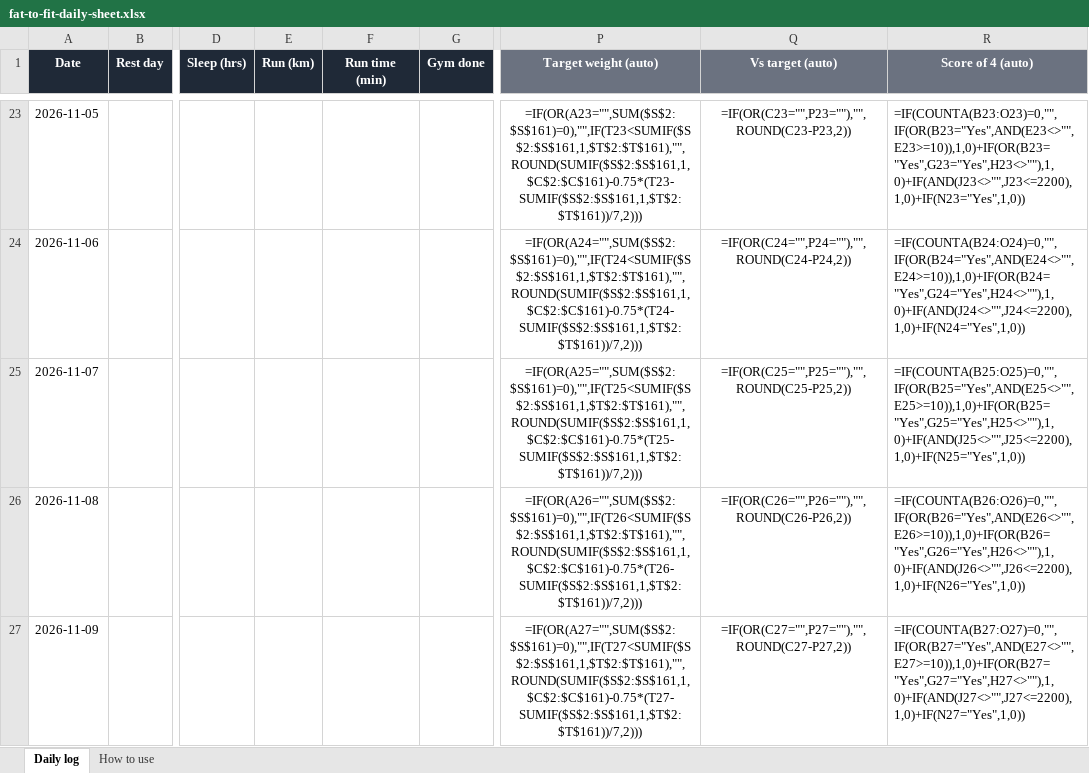
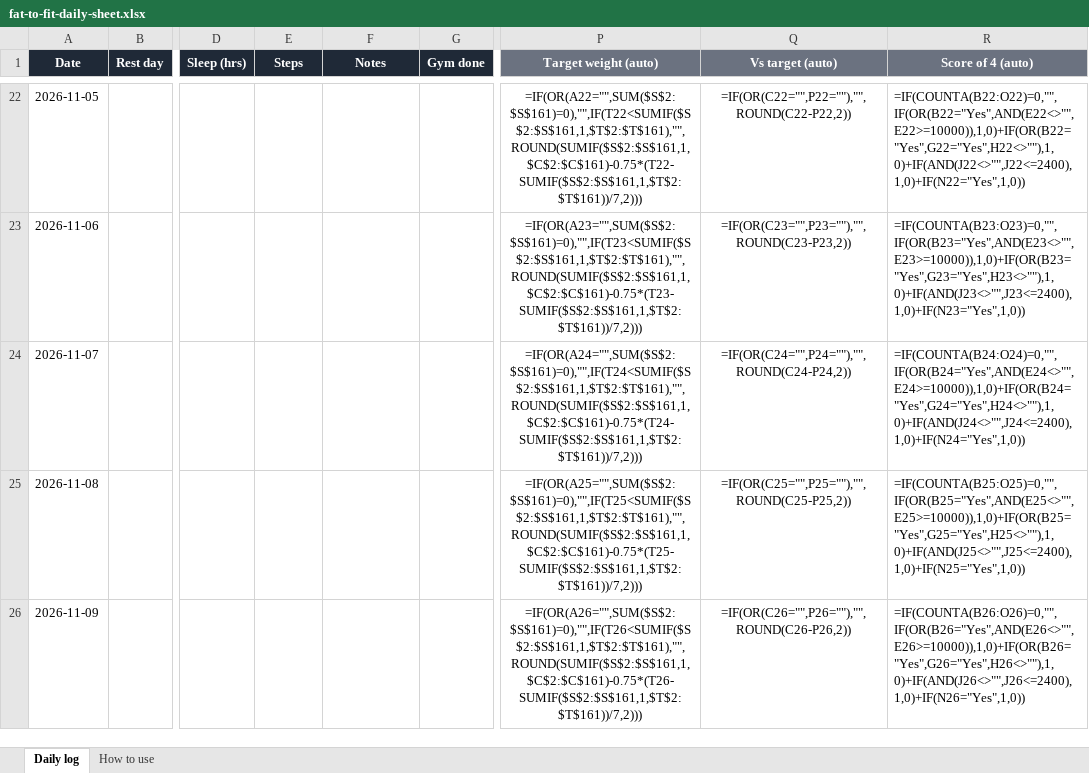
Before and after one commit to CogniCraftEdu/winter-arc, an Excel workbook: public/fat-to-fit-daily-sheet.xlsx, sheet Daily log, drawn as a sheet; only a part is shown, gaps mark what is left out; values as stored, in another font and other column widths than the file's, no borders; formulas without a stored value are shown as written; conditional formats not drawn; addresses are those after the commit; the diff covers the shown part only; the diff names each change by its address in the sheet, - before the commit and + after, or states it on an @@ line.

```diff
--- a/public/fat-to-fit-daily-sheet.xlsx (sheet Daily log)
+++ b/public/fat-to-fit-daily-sheet.xlsx (sheet Daily log)
-E1: Run (km)
+E1: Steps
-F1: Run time (min)
+F1: Notes
-P22 (Target weight (auto)): =IF(OR(A23="",SUM($S$2:$S$161)=0),"",IF(T23<SUMIF($S$2:$S$161,1,$T$2:$T$161),"",ROUND(SUMIF($S$2:$S$161,1,$C$2:$C$161)-0.75*(T23-SUMIF($S$2:$S$161,1,$T$2:$T$161))/7,2)))
+P22 (Target weight (auto)): =IF(OR(A22="",SUM($S$2:$S$161)=0),"",IF(T22<SUMIF($S$2:$S$161,1,$T$2:$T$161),"",ROUND(SUMIF($S$2:$S$161,1,$C$2:$C$161)-0.75*(T22-SUMIF($S$2:$S$161,1,$T$2:$T$161))/7,2)))
-Q22 (Vs target (auto)): =IF(OR(C23="",P23=""),"",ROUND(C23-P23,2))
+Q22 (Vs target (auto)): =IF(OR(C22="",P22=""),"",ROUND(C22-P22,2))
-R22 (Score of 4 (auto)): =IF(COUNTA(B23:O23)=0,"",IF(OR(B23="Yes",AND(E23<>"",E23>=10)),1,0)+IF(OR(B23="Yes",G23="Yes",H23<>""),1,0)+IF(AND(J23<>"",J23<=2200),1,0)+IF(N23="Yes",1,0))
+R22 (Score of 4 (auto)): =IF(COUNTA(B22:O22)=0,"",IF(OR(B22="Yes",AND(E22<>"",E22>=10000)),1,0)+IF(OR(B22="Yes",G22="Yes",H22<>""),1,0)+IF(AND(J22<>"",J22<=2400),1,0)+IF(N22="Yes",1,0))
-P23 (Target weight (auto)): =IF(OR(A24="",SUM($S$2:$S$161)=0),"",IF(T24<SUMIF($S$2:$S$161,1,$T$2:$T$161),"",ROUND(SUMIF($S$2:$S$161,1,$C$2:$C$161)-0.75*(T24-SUMIF($S$2:$S$161,1,$T$2:$T$161))/7,2)))
+P23 (Target weight (auto)): =IF(OR(A23="",SUM($S$2:$S$161)=0),"",IF(T23<SUMIF($S$2:$S$161,1,$T$2:$T$161),"",ROUND(SUMIF($S$2:$S$161,1,$C$2:$C$161)-0.75*(T23-SUMIF($S$2:$S$161,1,$T$2:$T$161))/7,2)))
-Q23 (Vs target (auto)): =IF(OR(C24="",P24=""),"",ROUND(C24-P24,2))
+Q23 (Vs target (auto)): =IF(OR(C23="",P23=""),"",ROUND(C23-P23,2))
-R23 (Score of 4 (auto)): =IF(COUNTA(B24:O24)=0,"",IF(OR(B24="Yes",AND(E24<>"",E24>=10)),1,0)+IF(OR(B24="Yes",G24="Yes",H24<>""),1,0)+IF(AND(J24<>"",J24<=2200),1,0)+IF(N24="Yes",1,0))
+R23 (Score of 4 (auto)): =IF(COUNTA(B23:O23)=0,"",IF(OR(B23="Yes",AND(E23<>"",E23>=10000)),1,0)+IF(OR(B23="Yes",G23="Yes",H23<>""),1,0)+IF(AND(J23<>"",J23<=2400),1,0)+IF(N23="Yes",1,0))
-P24 (Target weight (auto)): =IF(OR(A25="",SUM($S$2:$S$161)=0),"",IF(T25<SUMIF($S$2:$S$161,1,$T$2:$T$161),"",ROUND(SUMIF($S$2:$S$161,1,$C$2:$C$161)-0.75*(T25-SUMIF($S$2:$S$161,1,$T$2:$T$161))/7,2)))
+P24 (Target weight (auto)): =IF(OR(A24="",SUM($S$2:$S$161)=0),"",IF(T24<SUMIF($S$2:$S$161,1,$T$2:$T$161),"",ROUND(SUMIF($S$2:$S$161,1,$C$2:$C$161)-0.75*(T24-SUMIF($S$2:$S$161,1,$T$2:$T$161))/7,2)))
-Q24 (Vs target (auto)): =IF(OR(C25="",P25=""),"",ROUND(C25-P25,2))
+Q24 (Vs target (auto)): =IF(OR(C24="",P24=""),"",ROUND(C24-P24,2))
-R24 (Score of 4 (auto)): =IF(COUNTA(B25:O25)=0,"",IF(OR(B25="Yes",AND(E25<>"",E25>=10)),1,0)+IF(OR(B25="Yes",G25="Yes",H25<>""),1,0)+IF(AND(J25<>"",J25<=2200),1,0)+IF(N25="Yes",1,0))
+R24 (Score of 4 (auto)): =IF(COUNTA(B24:O24)=0,"",IF(OR(B24="Yes",AND(E24<>"",E24>=10000)),1,0)+IF(OR(B24="Yes",G24="Yes",H24<>""),1,0)+IF(AND(J24<>"",J24<=2400),1,0)+IF(N24="Yes",1,0))
-P25 (Target weight (auto)): =IF(OR(A26="",SUM($S$2:$S$161)=0),"",IF(T26<SUMIF($S$2:$S$161,1,$T$2:$T$161),"",ROUND(SUMIF($S$2:$S$161,1,$C$2:$C$161)-0.75*(T26-SUMIF($S$2:$S$161,1,$T$2:$T$161))/7,2)))
+P25 (Target weight (auto)): =IF(OR(A25="",SUM($S$2:$S$161)=0),"",IF(T25<SUMIF($S$2:$S$161,1,$T$2:$T$161),"",ROUND(SUMIF($S$2:$S$161,1,$C$2:$C$161)-0.75*(T25-SUMIF($S$2:$S$161,1,$T$2:$T$161))/7,2)))
-Q25 (Vs target (auto)): =IF(OR(C26="",P26=""),"",ROUND(C26-P26,2))
+Q25 (Vs target (auto)): =IF(OR(C25="",P25=""),"",ROUND(C25-P25,2))
-R25 (Score of 4 (auto)): =IF(COUNTA(B26:O26)=0,"",IF(OR(B26="Yes",AND(E26<>"",E26>=10)),1,0)+IF(OR(B26="Yes",G26="Yes",H26<>""),1,0)+IF(AND(J26<>"",J26<=2200),1,0)+IF(N26="Yes",1,0))
+R25 (Score of 4 (auto)): =IF(COUNTA(B25:O25)=0,"",IF(OR(B25="Yes",AND(E25<>"",E25>=10000)),1,0)+IF(OR(B25="Yes",G25="Yes",H25<>""),1,0)+IF(AND(J25<>"",J25<=2400),1,0)+IF(N25="Yes",1,0))
-P26 (Target weight (auto)): =IF(OR(A27="",SUM($S$2:$S$161)=0),"",IF(T27<SUMIF($S$2:$S$161,1,$T$2:$T$161),"",ROUND(SUMIF($S$2:$S$161,1,$C$2:$C$161)-0.75*(T27-SUMIF($S$2:$S$161,1,$T$2:$T$161))/7,2)))
+P26 (Target weight (auto)): =IF(OR(A26="",SUM($S$2:$S$161)=0),"",IF(T26<SUMIF($S$2:$S$161,1,$T$2:$T$161),"",ROUND(SUMIF($S$2:$S$161,1,$C$2:$C$161)-0.75*(T26-SUMIF($S$2:$S$161,1,$T$2:$T$161))/7,2)))
-Q26 (Vs target (auto)): =IF(OR(C27="",P27=""),"",ROUND(C27-P27,2))
+Q26 (Vs target (auto)): =IF(OR(C26="",P26=""),"",ROUND(C26-P26,2))
-R26 (Score of 4 (auto)): =IF(COUNTA(B27:O27)=0,"",IF(OR(B27="Yes",AND(E27<>"",E27>=10)),1,0)+IF(OR(B27="Yes",G27="Yes",H27<>""),1,0)+IF(AND(J27<>"",J27<=2200),1,0)+IF(N27="Yes",1,0))
+R26 (Score of 4 (auto)): =IF(COUNTA(B26:O26)=0,"",IF(OR(B26="Yes",AND(E26<>"",E26>=10000)),1,0)+IF(OR(B26="Yes",G26="Yes",H26<>""),1,0)+IF(AND(J26<>"",J26<=2400),1,0)+IF(N26="Yes",1,0))
```
Also changed, not shown: 1 added row, 1 removed row and 382 edited cells elsewhere in this sheet, sheet How to use, 10 other files.
